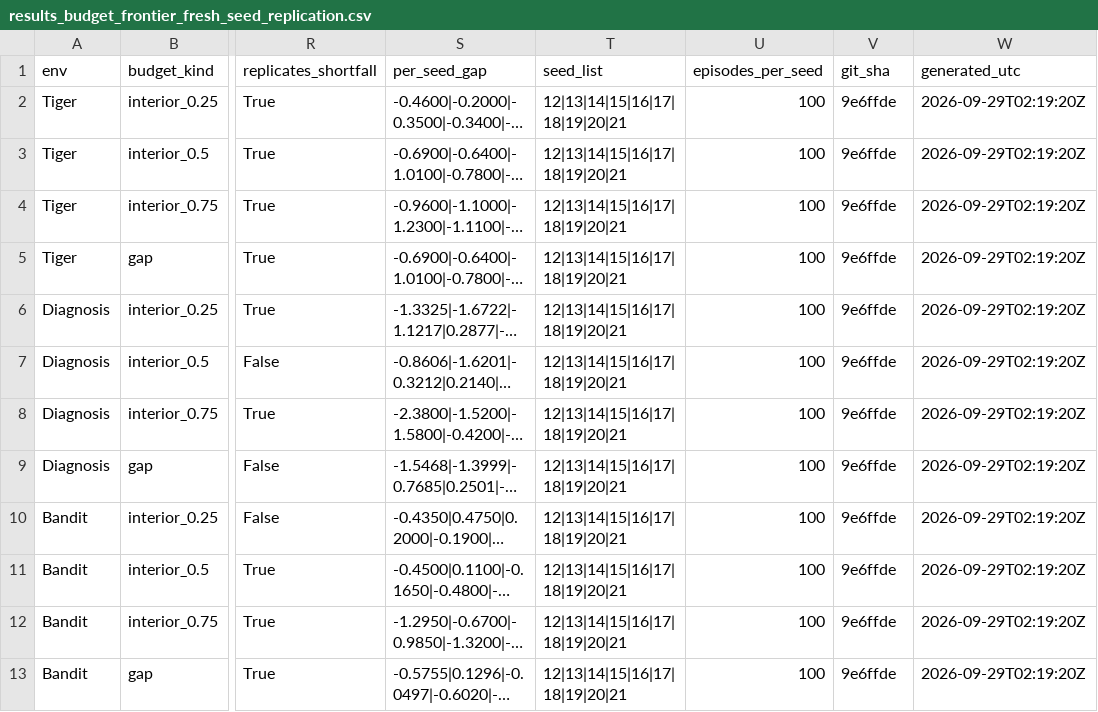
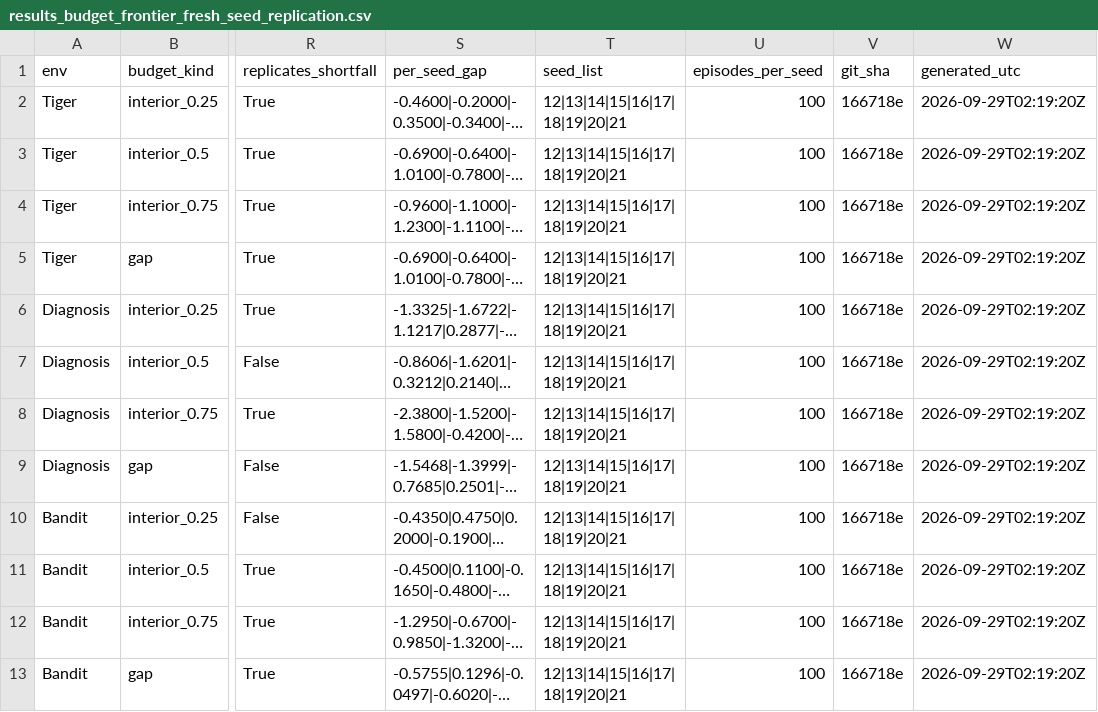
Before and after one commit to PatrickAllenCooper/rho_aif, a CSV file: results/results_budget_frontier_fresh_seed_replication.csv, drawn as a sheet; only a part is shown, gaps mark what is left out; long unchanged cells end in …; the diff names each change by its address in the sheet, - before the commit and + after, or states it on an @@ line.

Commit message:
Restamp POMCP rerun and replication CSVs to the commit containing the code that produced them (ledger 9.17.57)

```diff
--- a/results/results_budget_frontier_fresh_seed_replication.csv
+++ b/results/results_budget_frontier_fresh_seed_replication.csv
-V2:V13 (git_sha): 9e6ffde
+V2:V13 (git_sha): 166718e
```
Also changed, not shown: results/results_pomcp_compute_matched.csv, results/results_pomcp_exploration_sweep.csv, 2 other files.
